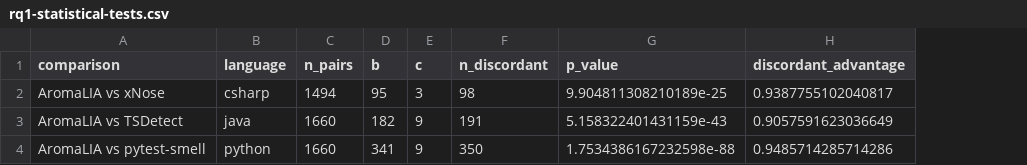
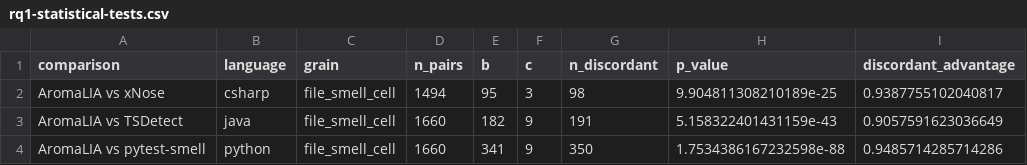
Before and after one commit to publiosilva/aroma-lia-evaluation-rp, a CSV file: single-language-analysis/analysis/results/rq1-statistical-tests.csv, drawn as a sheet; only a part is shown; the diff names each change by its address in the sheet, - before the commit and + after, or states it on an @@ line.

Commit message:
enhance multi-language analysis with new visualizations and metrics

```diff
--- a/single-language-analysis/analysis/results/rq1-statistical-tests.csv
+++ b/single-language-analysis/analysis/results/rq1-statistical-tests.csv
+column C (grain), rows 2-4: all file_smell_cell
```
Also changed, not shown: single-language-analysis/analysis/results/aromalia-global-overall-metrics.csv, single-language-analysis/analysis/results/aromalia-per-smell-per-language-metrics.csv, 38 other files.
